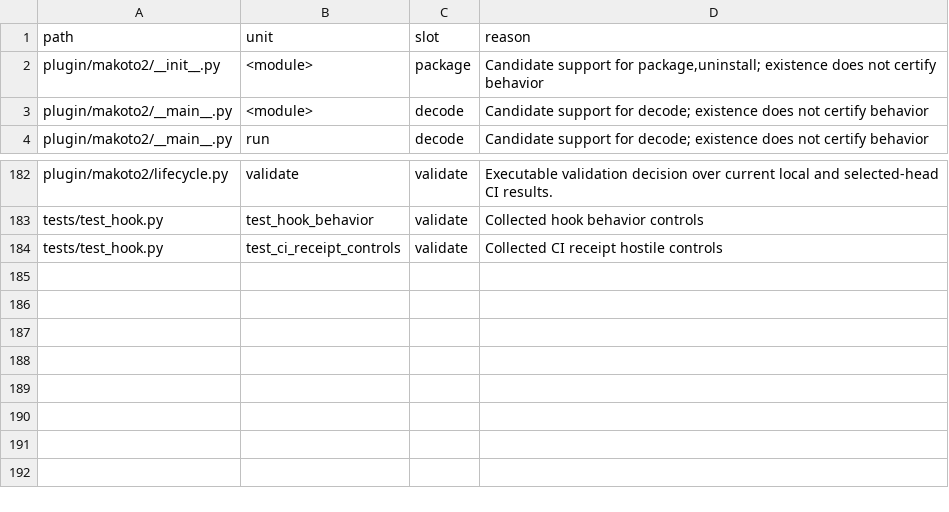
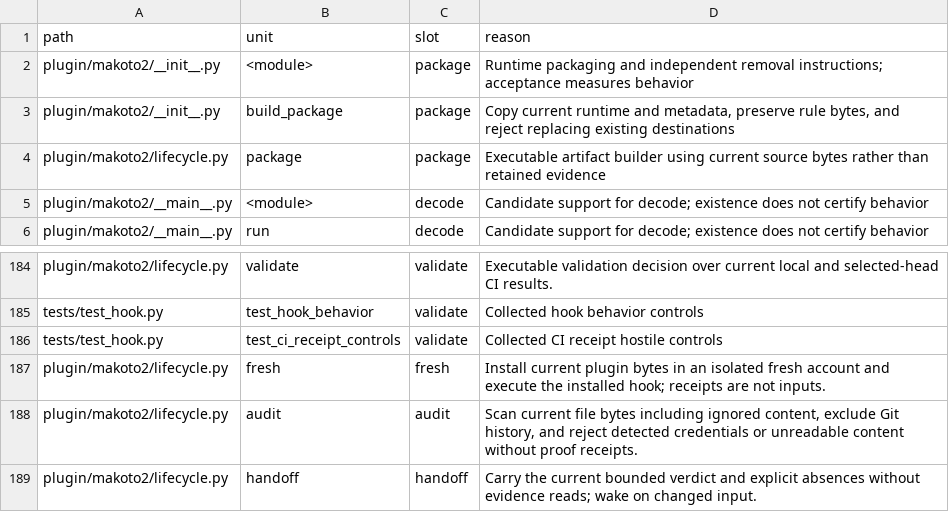
Before and after one commit to Clear-Sights/Makoto, a TSV file: mesh/FILLS.tsv, drawn as a sheet; only a part is shown, gaps mark what is left out.

```diff
--- a/mesh/FILLS.tsv
+++ b/mesh/FILLS.tsv
@@ -1,3 +1,5 @@
 path	unit	slot	reason
-plugin/makoto2/__init__.py	<module>	package	Candidate support for package,uninstall; existence does not certify behavior
+plugin/makoto2/__init__.py	<module>	package	Runtime packaging and independent removal instructions; acceptance measures behavior
+plugin/makoto2/__init__.py	build_package	package	Copy current runtime and metadata, preserve rule bytes, and reject replacing existing destinations
+plugin/makoto2/lifecycle.py	package	package	Executable artifact builder using current source bytes rather than retained evidence
 plugin/makoto2/__main__.py	<module>	decode	Candidate support for decode; existence does not certify behavior
@@ -184 +186,4 @@ tests/test_hook.py	test_hook_behavior	validate	Collected hook behavior controls
 tests/test_hook.py	test_ci_receipt_controls	validate	Collected CI receipt hostile controls
+plugin/makoto2/lifecycle.py	fresh	fresh	Install current plugin bytes in an isolated fresh account and execute the installed hook; receipts are not inputs.
+plugin/makoto2/lifecycle.py	audit	audit	Scan current file bytes including ignored content, exclude Git history, and reject detected credentials or unreadable content without proof receipts.
+plugin/makoto2/lifecycle.py	handoff	handoff	Carry the current bounded verdict and explicit absences without evidence reads; wake on changed input.
```
Also changed, not shown: mesh/SLOTS.tsv, 4 other files.
